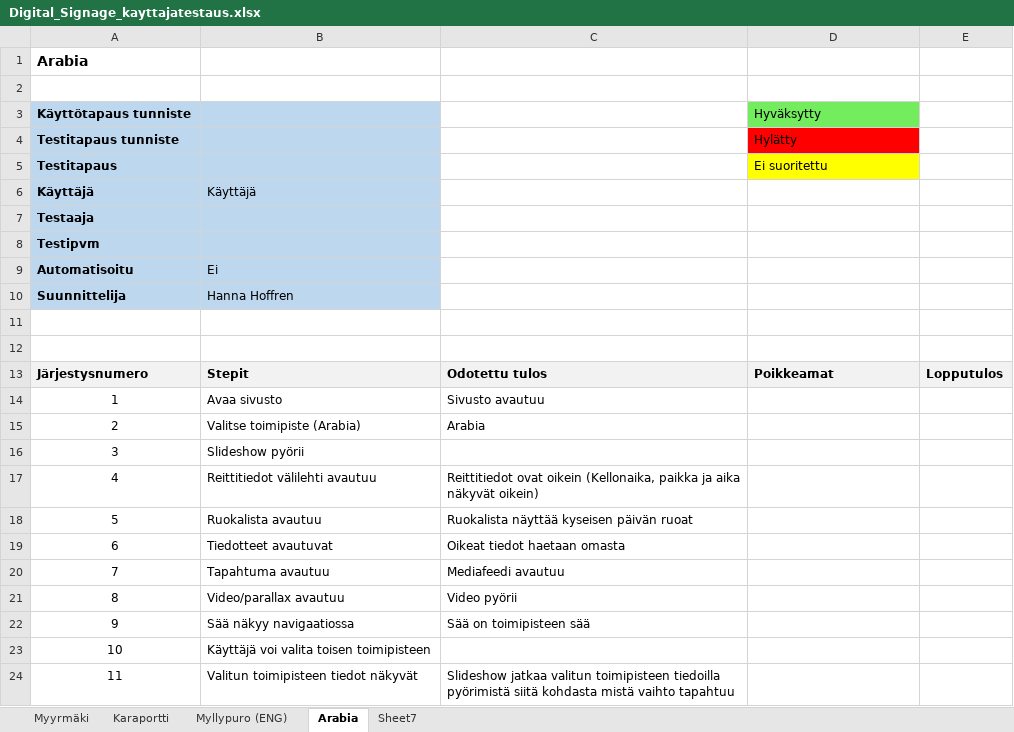
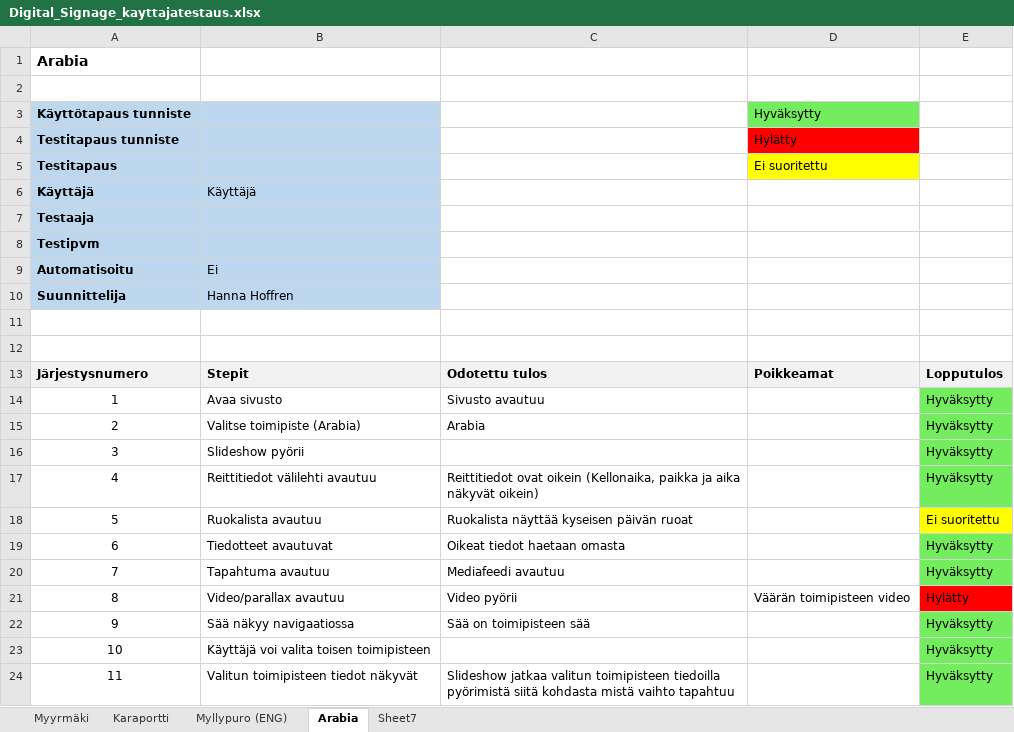
Before and after one commit to mariksep/DSdemo, an Excel workbook: Digital_Signage_kayttajatestaus.xlsx, sheet Arabia, drawn as a sheet; values as stored, in another font and other column widths than the file's, no borders; the diff names each change by its address in the sheet, - before the commit and + after, or states it on an @@ line.

Commit message:
Modified test raport, tried to make video automatic change work

```diff
--- a/Digital_Signage_kayttajatestaus.xlsx (sheet Arabia)
+++ b/Digital_Signage_kayttajatestaus.xlsx (sheet Arabia)
-E14:E17: (empty)
+E14:E17: Hyväksytty
-E14:E17 fill: none
+E14:E17 fill: #73EC5E
-E18: (empty)
+E18: Ei suoritettu
-E18 fill: none
+E18 fill: #FFFF00
-E19:E20: (empty)
+E19:E20: Hyväksytty
-E19:E20 fill: none
+E19:E20 fill: #73EC5E
-D21: (empty)
+D21: Väärän toimipisteen video
-E21: (empty)
+E21: Hylätty
-E21 fill: none
+E21 fill: #FF0000
-E22:E24: (empty)
+E22:E24: Hyväksytty
-E22:E24 fill: none
+E22:E24 fill: #73EC5E
```
Also changed, not shown: sheet Myllypuro (ENG), sheet Karaportti, sheet Myyrmäki, 2 other files.
